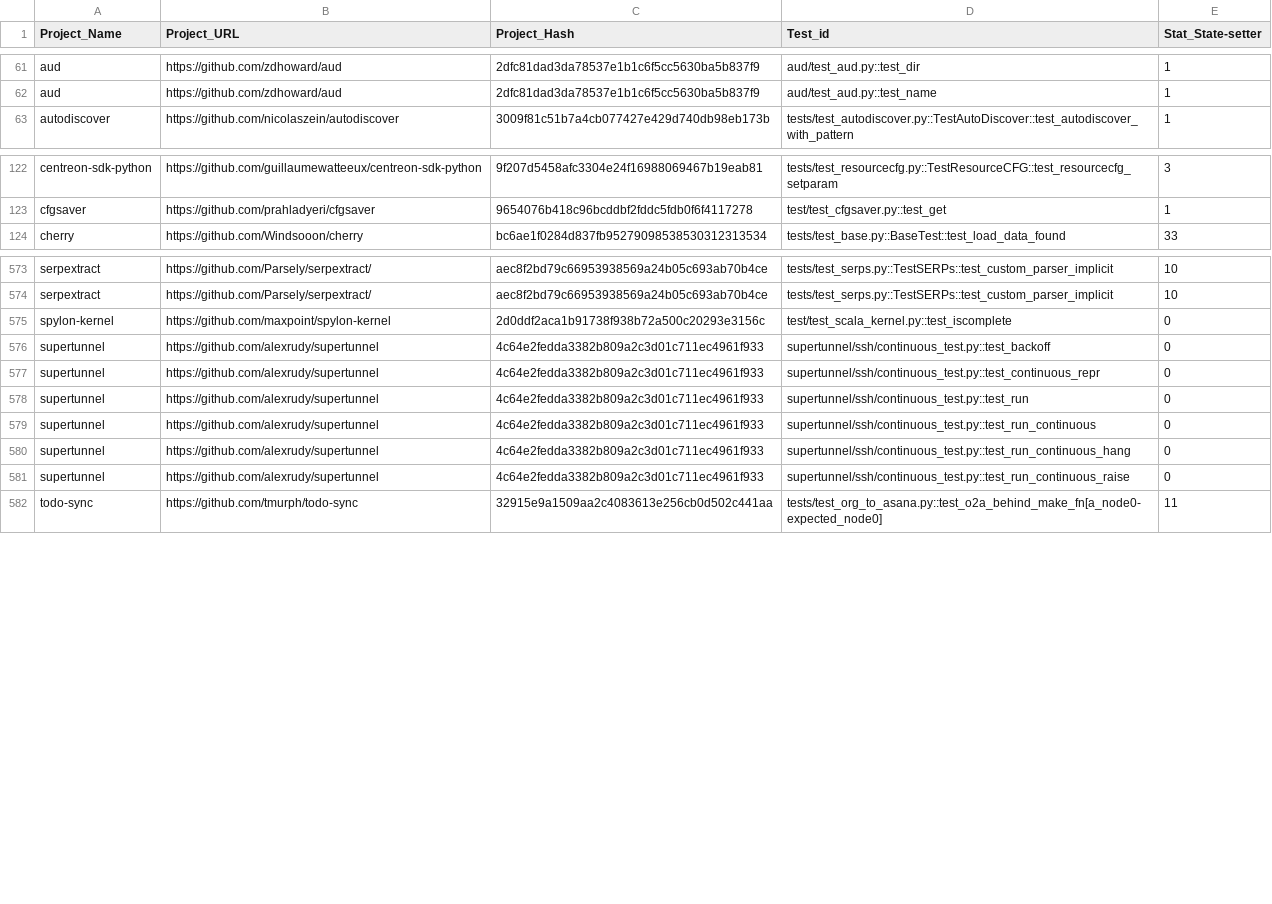
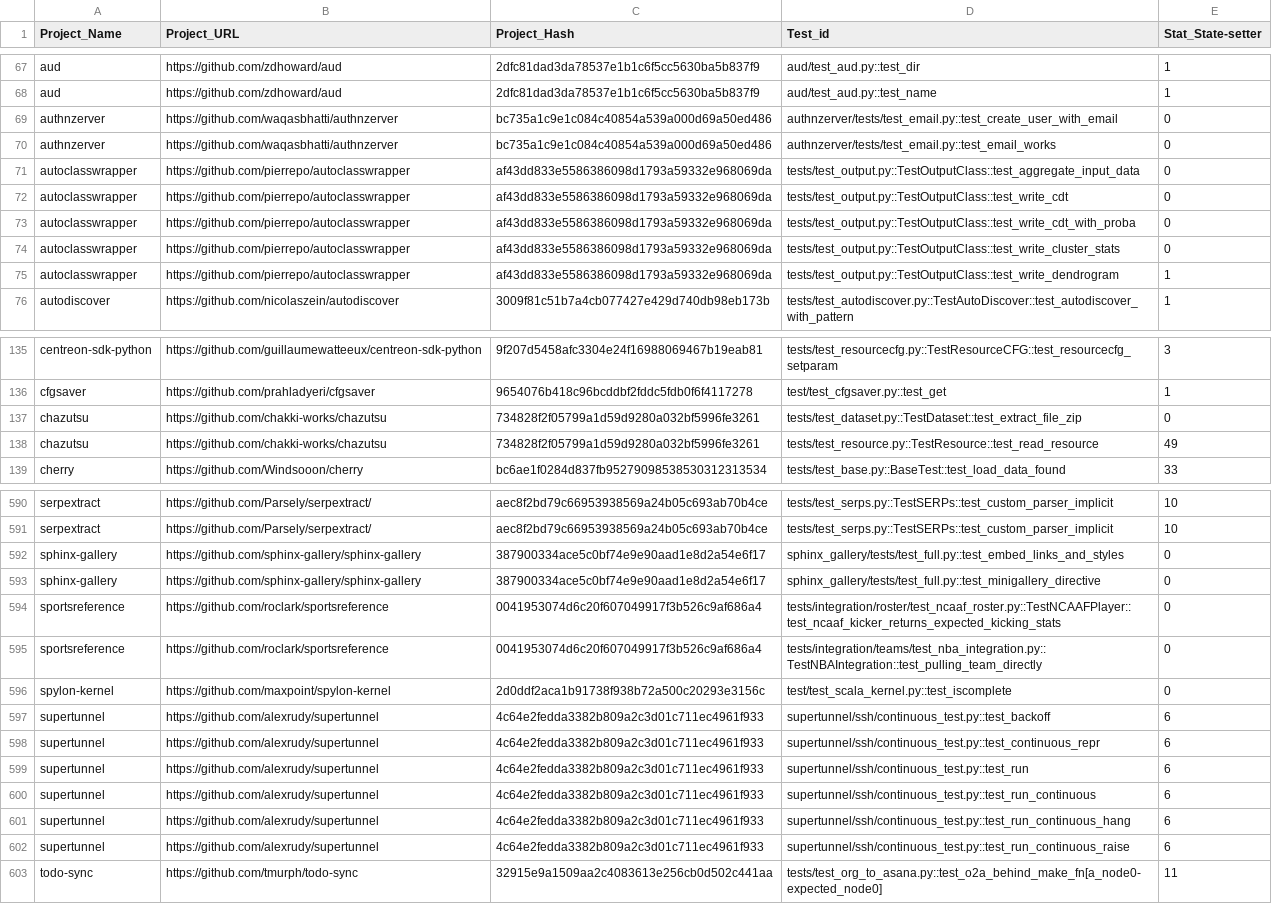
Before and after one commit to ailen-wrx/iFixFlakies_python, a CSV file: output/potential_state_setters_tsm_stat.csv, drawn as a sheet; only a part is shown, gaps mark what is left out; the diff covers the shown part only.

```diff
--- a/output/potential_state_setters_tsm_stat.csv
+++ b/output/potential_state_setters_tsm_stat.csv
@@ -62,2 +68,9 @@ aud,https://github.com/zdhoward/aud,2dfc81dad3da78537e1b1c6f5cc5630ba5b837f9,aud
 aud,https://github.com/zdhoward/aud,2dfc81dad3da78537e1b1c6f5cc5630ba5b837f9,aud/test_aud.py::test_name,1
+authnzerver,https://github.com/waqasbhatti/authnzerver,bc735a1c9e1c084c40854a539a000d69a50ed486,authnzerver/tests/test_email.py::test_create_user_with_email,0
+authnzerver,https://github.com/waqasbhatti/authnzerver,bc735a1c9e1c084c40854a539a000d69a50ed486,authnzerver/tests/test_email.py::test_email_works,0
+autoclasswrapper,https://github.com/pierrepo/autoclasswrapper,af43dd833e5586386098d1793a59332e968069da,tests/test_output.py::TestOutputClass::test_aggregate_input_data,0
+autoclasswrapper,https://github.com/pierrepo/autoclasswrapper,af43dd833e5586386098d1793a59332e968069da,tests/test_output.py::TestOutputClass::test_write_cdt,0
+autoclasswrapper,https://github.com/pierrepo/autoclasswrapper,af43dd833e5586386098d1793a59332e968069da,tests/test_output.py::TestOutputClass::test_write_cdt_with_proba,0
+autoclasswrapper,https://github.com/pierrepo/autoclasswrapper,af43dd833e5586386098d1793a59332e968069da,tests/test_output.py::TestOutputClass::test_write_cluster_stats,0
+autoclasswrapper,https://github.com/pierrepo/autoclasswrapper,af43dd833e5586386098d1793a59332e968069da,tests/test_output.py::TestOutputClass::test_write_dendrogram,1
 autodiscover,https://github.com/nicolaszein/autodiscover,3009f81c51b7a4cb077427e429d740db98eb173b,tests/test_autodiscover.py::TestAutoDiscover::test_autodiscover_with_pattern,1
@@ -123,2 +136,4 @@ centreon-sdk-python,https://github.com/guillaumewatteeux/centreon-sdk-python,9f2
 cfgsaver,https://github.com/prahladyeri/cfgsaver,9654076b418c96bcddbf2fddc5fdb0f6f4117278,test/test_cfgsaver.py::test_get,1
+chazutsu,https://github.com/chakki-works/chazutsu,734828f2f05799a1d59d9280a032bf5996fe3261,tests/test_dataset.py::TestDataset::test_extract_file_zip,0
+chazutsu,https://github.com/chakki-works/chazutsu,734828f2f05799a1d59d9280a032bf5996fe3261,tests/test_resource.py::TestResource::test_read_resource,49
 cherry,https://github.com/Windsooon/cherry,bc6ae1f0284d837fb95279098538530312313534,tests/test_base.py::BaseTest::test_load_data_found,33
@@ -574,9 +591,13 @@ serpextract,https://github.com/Parsely/serpextract/,aec8f2bd79c66953938569a24b05
 serpextract,https://github.com/Parsely/serpextract/,aec8f2bd79c66953938569a24b05c693ab70b4ce,tests/test_serps.py::TestSERPs::test_custom_parser_implicit,10
+sphinx-gallery,https://github.com/sphinx-gallery/sphinx-gallery,387900334ace5c0bf74e9e90aad1e8d2a54e6f17,sphinx_gallery/tests/test_full.py::test_embed_links_and_styles,0
+sphinx-gallery,https://github.com/sphinx-gallery/sphinx-gallery,387900334ace5c0bf74e9e90aad1e8d2a54e6f17,sphinx_gallery/tests/test_full.py::test_minigallery_directive,0
+sportsreference,https://github.com/roclark/sportsreference,0041953074d6c20f607049917f3b526c9af686a4,tests/integration/roster/test_ncaaf_roster.py::TestNCAAFPlayer::test_ncaaf_kicker_returns_expected_kicking_stats,0
+sportsreference,https://github.com/roclark/sportsreference,0041953074d6c20f607049917f3b526c9af686a4,tests/integration/teams/test_nba_integration.py::TestNBAIntegration::test_pulling_team_directly,0
 spylon-kernel,https://github.com/maxpoint/spylon-kernel,2d0ddf2aca1b91738f938b72a500c20293e3156c,test/test_scala_kernel.py::test_iscomplete,0
-supertunnel,https://github.com/alexrudy/supertunnel,4c64e2fedda3382b809a2c3d01c711ec4961f933,supertunnel/ssh/continuous_test.py::test_backoff,0
-supertunnel,https://github.com/alexrudy/supertunnel,4c64e2fedda3382b809a2c3d01c711ec4961f933,supertunnel/ssh/continuous_test.py::test_continuous_repr,0
-supertunnel,https://github.com/alexrudy/supertunnel,4c64e2fedda3382b809a2c3d01c711ec4961f933,supertunnel/ssh/continuous_test.py::test_run,0
-supertunnel,https://github.com/alexrudy/supertunnel,4c64e2fedda3382b809a2c3d01c711ec4961f933,supertunnel/ssh/continuous_test.py::test_run_continuous,0
-supertunnel,https://github.com/alexrudy/supertunnel,4c64e2fedda3382b809a2c3d01c711ec4961f933,supertunnel/ssh/continuous_test.py::test_run_continuous_hang,0
-supertunnel,https://github.com/alexrudy/supertunnel,4c64e2fedda3382b809a2c3d01c711ec4961f933,supertunnel/ssh/continuous_test.py::test_run_continuous_raise,0
+supertunnel,https://github.com/alexrudy/supertunnel,4c64e2fedda3382b809a2c3d01c711ec4961f933,supertunnel/ssh/continuous_test.py::test_backoff,6
+supertunnel,https://github.com/alexrudy/supertunnel,4c64e2fedda3382b809a2c3d01c711ec4961f933,supertunnel/ssh/continuous_test.py::test_continuous_repr,6
+supertunnel,https://github.com/alexrudy/supertunnel,4c64e2fedda3382b809a2c3d01c711ec4961f933,supertunnel/ssh/continuous_test.py::test_run,6
+supertunnel,https://github.com/alexrudy/supertunnel,4c64e2fedda3382b809a2c3d01c711ec4961f933,supertunnel/ssh/continuous_test.py::test_run_continuous,6
+supertunnel,https://github.com/alexrudy/supertunnel,4c64e2fedda3382b809a2c3d01c711ec4961f933,supertunnel/ssh/continuous_test.py::test_run_continuous_hang,6
+supertunnel,https://github.com/alexrudy/supertunnel,4c64e2fedda3382b809a2c3d01c711ec4961f933,supertunnel/ssh/continuous_test.py::test_run_continuous_raise,6
 todo-sync,https://github.com/tmurph/todo-sync,32915e9a1509aa2c4083613e256cb0d502c441aa,tests/test_org_to_asana.py::test_o2a_behind_make_fn[a_node0-expected_node0],11
```
Also changed, not shown: 9 added rows and 30 edited cells elsewhere in this file, output/errors_brittles_tsm.csv, 4 other files.
